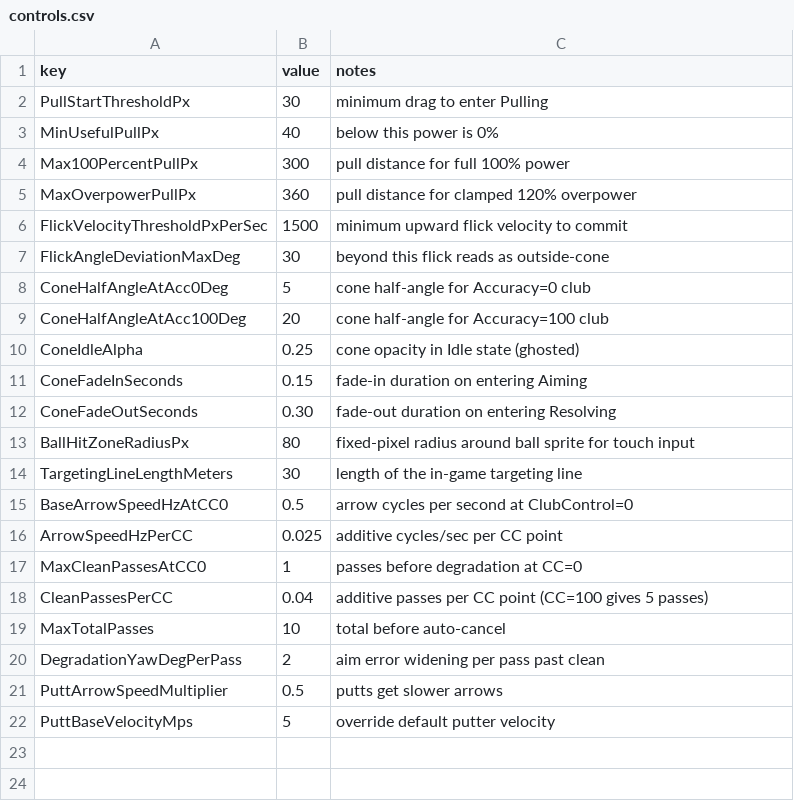
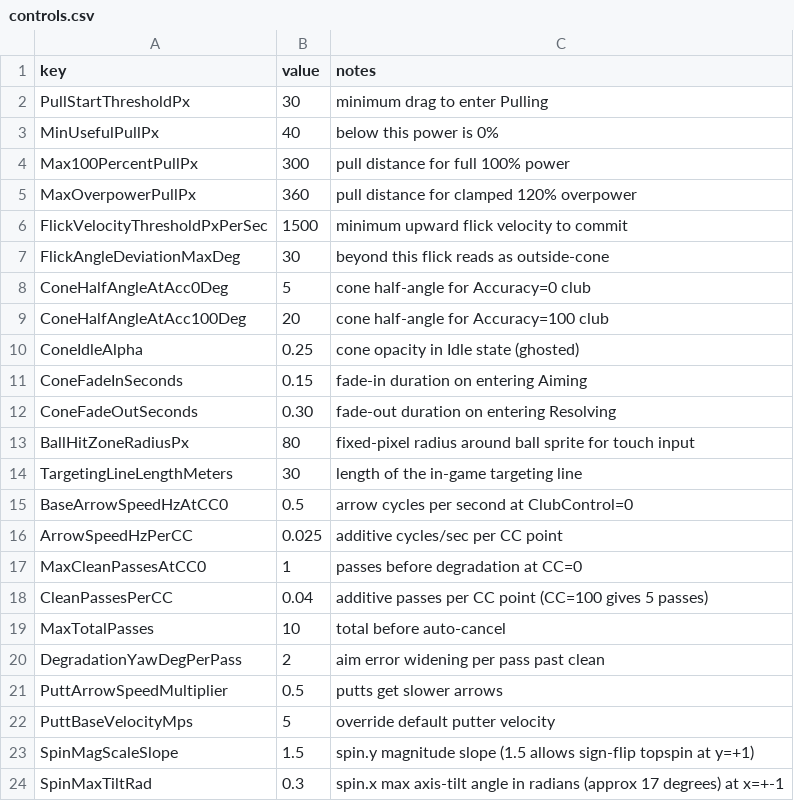
Before and after one commit to cesarguarinoni/Golfin-Redux, a CSV file: Assets/Resources/Gameplay/controls.csv, drawn as a sheet.

Commit message:
spin_and_shot_shape_wiring: implementation code (missed in 7a1d2328)
The 7a1d2328 close-out commit was docs-only (only moved the SPEC folder
to Completed/). The actual 14-file implementation + 2 new test files
never got committed. Mac+PC working trees carried it forward against
origin which was stuck pre-spin, until discovered during 2026-05-26
green_authoring close-out cleanup.

This commit lands the code as already documented in
Docs/Specs/Completed/spin_and_shot_shape_wiring/IMPLEMENTER_REPORT.md:

- ControlsConfig: +SpinMagScaleSlope=1.5f, +SpinMaxTiltRad=0.3f
- ControlsConfigLoader: +2 CSV switch cases
- controls.csv: +2 rows (SpinMagScaleSlope=1.5, SpinMaxTiltRad=0.3)
- fpMath.Rotate: Rodrigues formula port
- ShotInputBuilder.Build: +4 defaulted spin params, sign-flip-allowed
  magScale + orbital tilt block, DiagBuildLogger extension
- ShotController.CommitFlick: reads SpinContext.Spin, plumbs through
- ShotConeView.HandleStateChanged: SpinContext.Reset on Idle
- ClubHandleDragger: minor
- BotDriver.FireDriverShot: +explicit spinInput, +[Land]/[Rest] logging
- Bot scenarios: +SpinAndShapeVisualGate scenario + dispatch + menu
- LiveStatLogTee: +[Build] line capture
- ShotInputBuilderTests.cs: 8 new spin tests
- fpMathTests.cs: 4 new Rotate tests
- build_bot_video.py: +spinshape mode + parse_spinshape_captions

Test gate 356/0/3 already documented in IMPLEMENTER_REPORT.md;
this commit makes origin internally consistent so a fresh clone
compiles.

(2026-05-26 20:55 CEST, retro-fix for 7a1d2328)

```diff
--- a/Assets/Resources/Gameplay/controls.csv
+++ b/Assets/Resources/Gameplay/controls.csv
@@ -22 +22,3 @@ PuttArrowSpeedMultiplier,0.5,putts get slower arrows
 PuttBaseVelocityMps,5,override default putter velocity
+SpinMagScaleSlope,1.5,spin.y magnitude slope (1.5 allows sign-flip topspin at y=+1)
+SpinMaxTiltRad,0.3,spin.x max axis-tilt angle in radians (approx 17 degrees) at x=+-1
```
Also changed, not shown: 16 other files.
